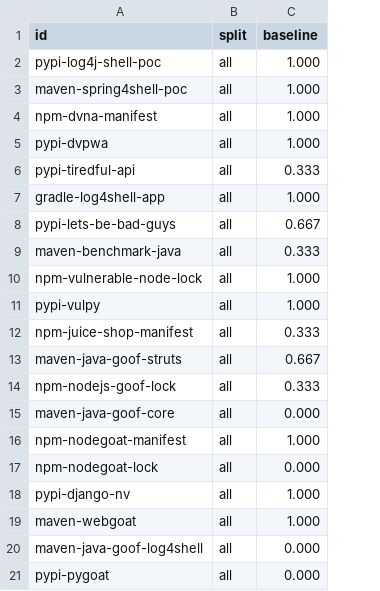
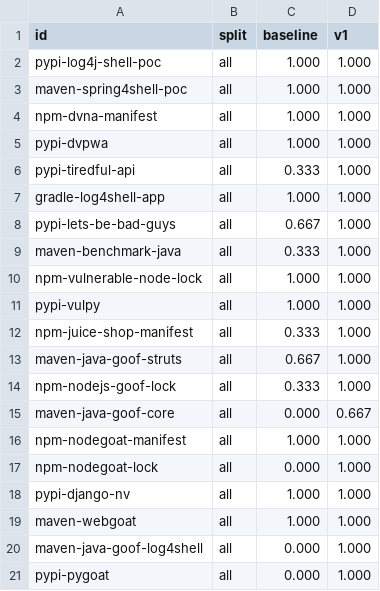
Before and after one commit to ronaldo-or-not/vuln-triage-agent, a TSV file: .claude/hillclimb/triage-prose/trajectory/scores.tsv, drawn as a sheet; the diff names each change by its address in the sheet, - before the commit and + after, or states it on an @@ line.

Commit message:
v5 측정: 서술 사실 정확성 63% -> 98% (같은 채점기 버전), 비용·지연 그대로
triage-prose/v1 = v5 실행 재채점. 케이스별 10개 개선, 0개 악화. 구조화 필드 60/60 유지, 실행당 $0.0034, 지연 중앙값 13.2s -> 12.1s, 요약당 개수 표현 2.7 -> 4.6 (생략으로 얻은 점수 아님). v5 결과에서 찾은 채점기 오탐 3종 수정(패키지별 KEV 개수, '검사하지 못한 항목 N건', 접미사 없는 패키지 이름), 고칠 때마다 기준선 재채점 38/60 유지. 분석 문서·README·포트폴리오 갱신.

```diff
--- a/.claude/hillclimb/triage-prose/trajectory/scores.tsv
+++ b/.claude/hillclimb/triage-prose/trajectory/scores.tsv
+column D (v1), rows 2-21: 1.000 | 1.000 | 1.000 | 1.000 | 1.000 | 1.000 | 1.000 | 1.000 | 1.000 | 1.000 | 1.000 | 1.000 | 1.000 | 0.667 | 1.000 | 1.000 | 1.000 | 1.000 | 1.000 | 1.000
```
Also changed, not shown: .claude/hillclimb/triage/trajectory/scores.tsv, 10 other files.
